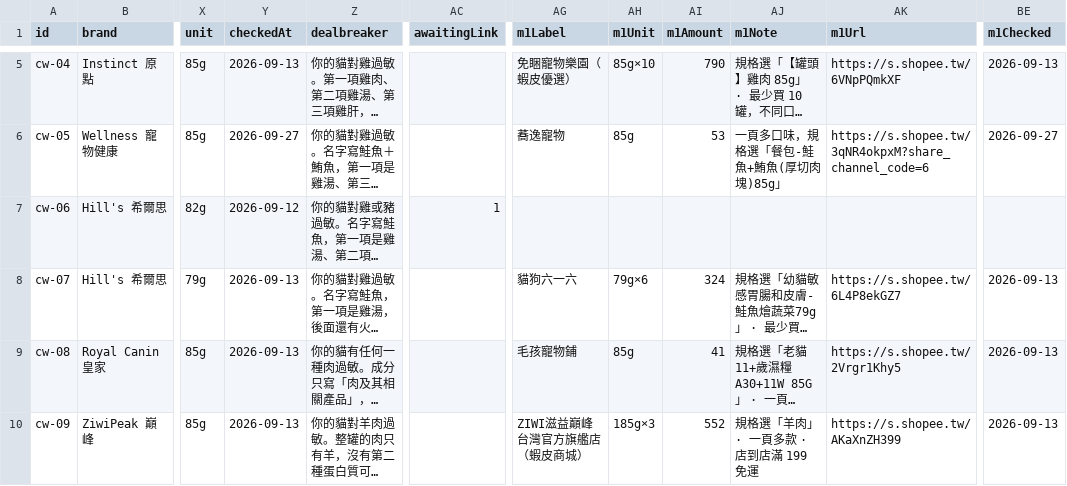
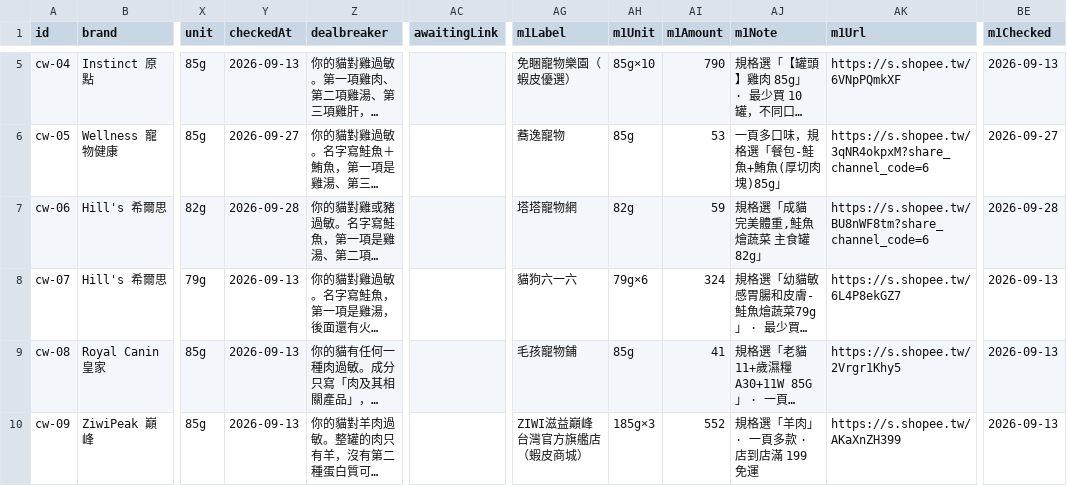
Before and after one commit to Tim-xuan-you/zone27-web, a CSV file: data/cat-wet-food.csv, drawn as a sheet; only a part is shown, gaps mark what is left out; long unchanged cells end in …; the diff names each change by its address in the sheet, - before the commit and + after, or states it on an @@ line.

```diff
--- a/data/cat-wet-food.csv
+++ b/data/cat-wet-food.csv
-Y7 (checkedAt): 2026-09-12
+Y7 (checkedAt): 2026-09-28
-AC7 (awaitingLink): 1
+AC7 (awaitingLink): (empty)
-AG7 (m1Label): (empty)
+AG7 (m1Label): 塔塔寵物網
-AH7 (m1Unit): (empty)
+AH7 (m1Unit): 82g
-AI7 (m1Amount): (empty)
+AI7 (m1Amount): 59
-AJ7 (m1Note): (empty)
+AJ7 (m1Note): 規格選「成貓 完美體重,鮭魚燴蔬菜 主食罐 82g」
-AK7 (m1Url): (empty)
+AK7 (m1Url): https://s.shopee.tw/BU8nWF8tm?share_channel_code=6
-BE7 (m1Checked): (empty)
+BE7 (m1Checked): 2026-09-28
```
Also changed, not shown: 11 other files.
